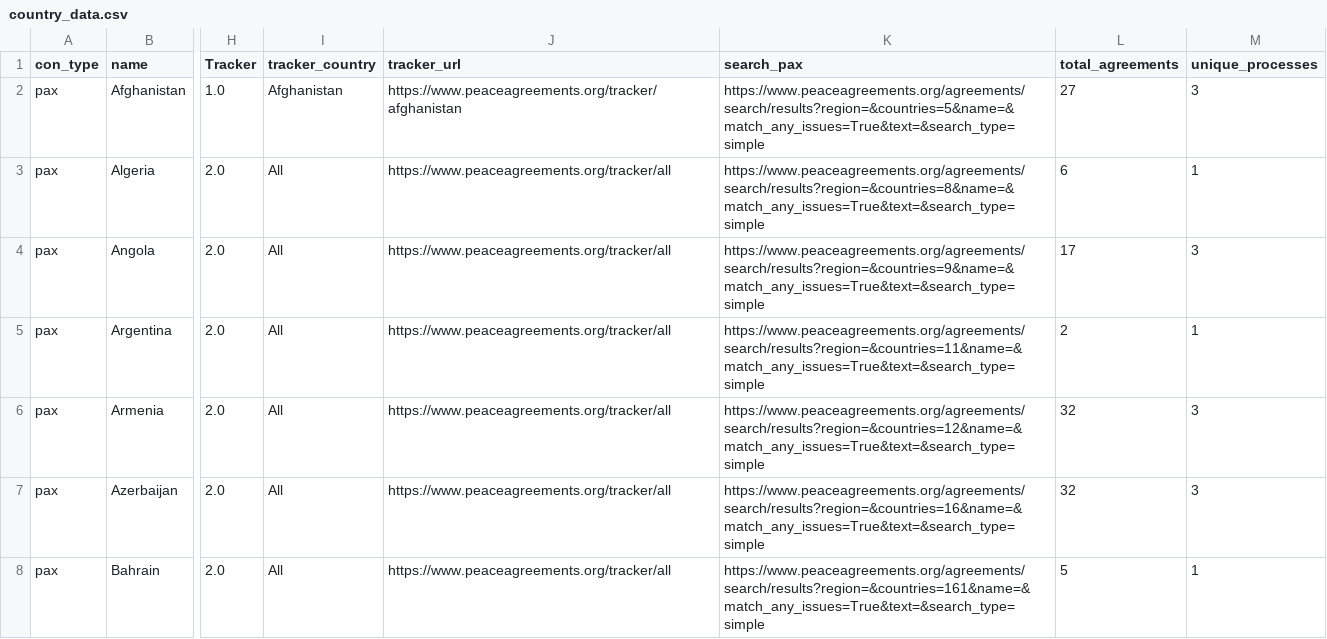
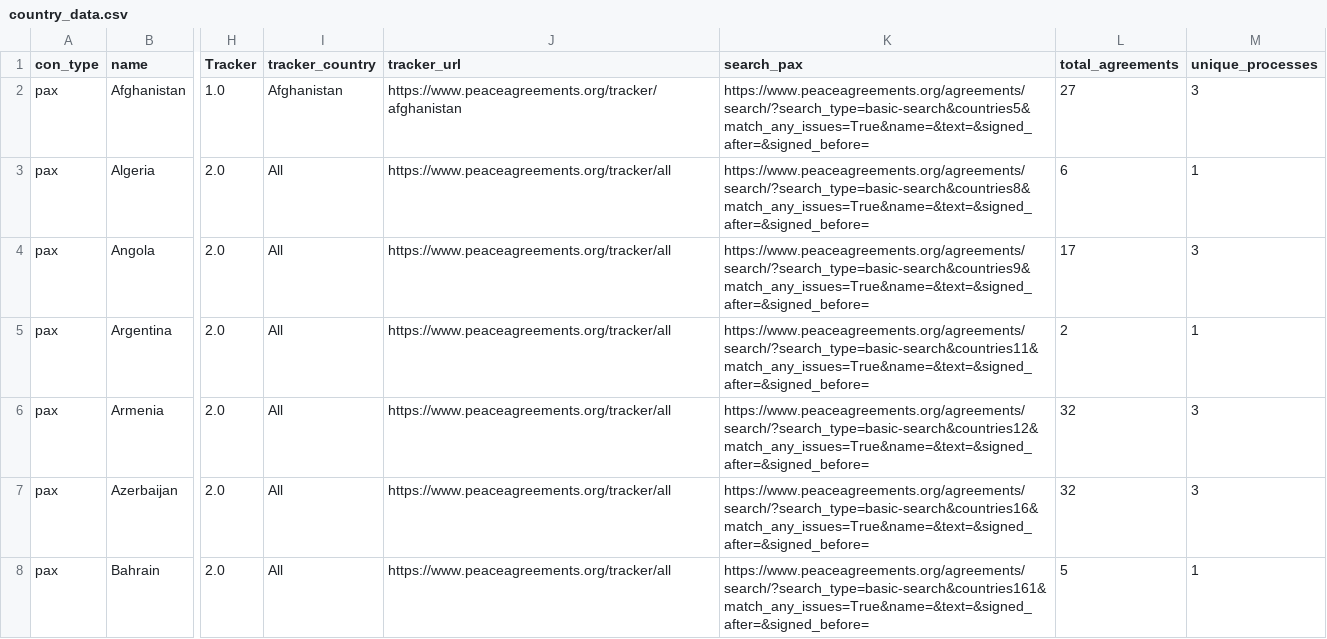
Before and after one commit to tvancisin/tracker_globe, a CSV file: public/data/country_data.csv, drawn as a sheet; only a part is shown, gaps mark what is left out; the diff covers the shown part only; the diff names each change by its address in the sheet, - before the commit and + after, or states it on an @@ line.

```diff
--- a/public/data/country_data.csv
+++ b/public/data/country_data.csv
-K2 (search_pax): https://www.peaceagreements.org/agreements/search/results?region=&countries=5&name=&match_any_issues=True&text=&search_type=simple
+K2 (search_pax): https://www.peaceagreements.org/agreements/search/?search_type=basic-search&countries5&match_any_issues=True&name=&text=&signed_after=&signed_before=
-K3 (search_pax): https://www.peaceagreements.org/agreements/search/results?region=&countries=8&name=&match_any_issues=True&text=&search_type=simple
+K3 (search_pax): https://www.peaceagreements.org/agreements/search/?search_type=basic-search&countries8&match_any_issues=True&name=&text=&signed_after=&signed_before=
-K4 (search_pax): https://www.peaceagreements.org/agreements/search/results?region=&countries=9&name=&match_any_issues=True&text=&search_type=simple
+K4 (search_pax): https://www.peaceagreements.org/agreements/search/?search_type=basic-search&countries9&match_any_issues=True&name=&text=&signed_after=&signed_before=
-K5 (search_pax): https://www.peaceagreements.org/agreements/search/results?region=&countries=11&name=&match_any_issues=True&text=&search_type=simple
+K5 (search_pax): https://www.peaceagreements.org/agreements/search/?search_type=basic-search&countries11&match_any_issues=True&name=&text=&signed_after=&signed_before=
-K6 (search_pax): https://www.peaceagreements.org/agreements/search/results?region=&countries=12&name=&match_any_issues=True&text=&search_type=simple
+K6 (search_pax): https://www.peaceagreements.org/agreements/search/?search_type=basic-search&countries12&match_any_issues=True&name=&text=&signed_after=&signed_before=
-K7 (search_pax): https://www.peaceagreements.org/agreements/search/results?region=&countries=16&name=&match_any_issues=True&text=&search_type=simple
+K7 (search_pax): https://www.peaceagreements.org/agreements/search/?search_type=basic-search&countries16&match_any_issues=True&name=&text=&signed_after=&signed_before=
-K8 (search_pax): https://www.peaceagreements.org/agreements/search/results?region=&countries=161&name=&match_any_issues=True&text=&search_type=simple
+K8 (search_pax): https://www.peaceagreements.org/agreements/search/?search_type=basic-search&countries161&match_any_issues=True&name=&text=&signed_after=&signed_before=
```
Also changed, not shown: 97 edited cells elsewhere in this file, 4 other files.
